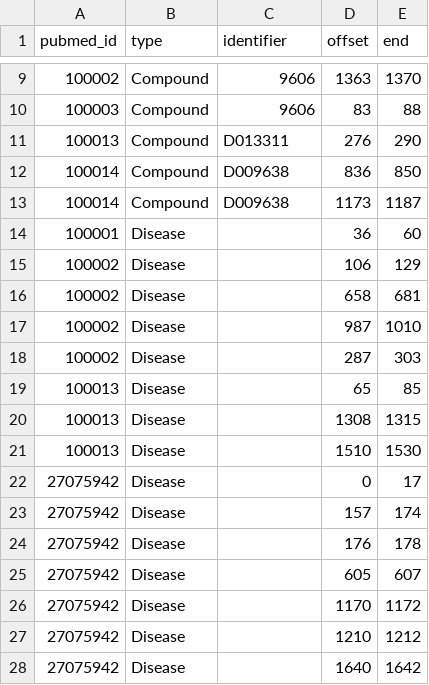
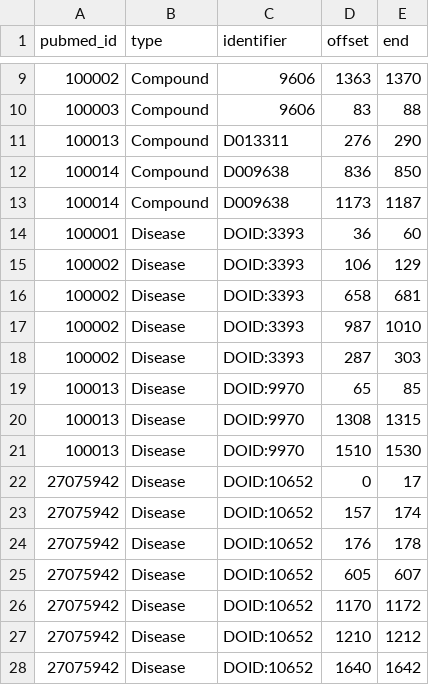
Before and after one commit to greenelab/pubtator, a TSV file: data/example/4-hetnet-tags.tsv, drawn as a sheet; only a part is shown, gaps mark what is left out.

```diff
--- a/data/example/4-hetnet-tags.tsv
+++ b/data/example/4-hetnet-tags.tsv
@@ -13,16 +13,16 @@ pubmed_id	type	identifier	offset	end
 100014	Compound	D009638	1173	1187
-100001	Disease		36	60
-100002	Disease		106	129
-100002	Disease		658	681
-100002	Disease		987	1010
-100002	Disease		287	303
-100013	Disease		65	85
-100013	Disease		1308	1315
-100013	Disease		1510	1530
-27075942	Disease		0	17
-27075942	Disease		157	174
-27075942	Disease		176	178
-27075942	Disease		605	607
-27075942	Disease		1170	1172
-27075942	Disease		1210	1212
-27075942	Disease		1640	1642
+100001	Disease	DOID:3393	36	60
+100002	Disease	DOID:3393	106	129
+100002	Disease	DOID:3393	658	681
+100002	Disease	DOID:3393	987	1010
+100002	Disease	DOID:3393	287	303
+100013	Disease	DOID:9970	65	85
+100013	Disease	DOID:9970	1308	1315
+100013	Disease	DOID:9970	1510	1530
+27075942	Disease	DOID:10652	0	17
+27075942	Disease	DOID:10652	157	174
+27075942	Disease	DOID:10652	176	178
+27075942	Disease	DOID:10652	605	607
+27075942	Disease	DOID:10652	1170	1172
+27075942	Disease	DOID:10652	1210	1212
+27075942	Disease	DOID:10652	1640	1642
```
Also changed, not shown: 3 other files.
